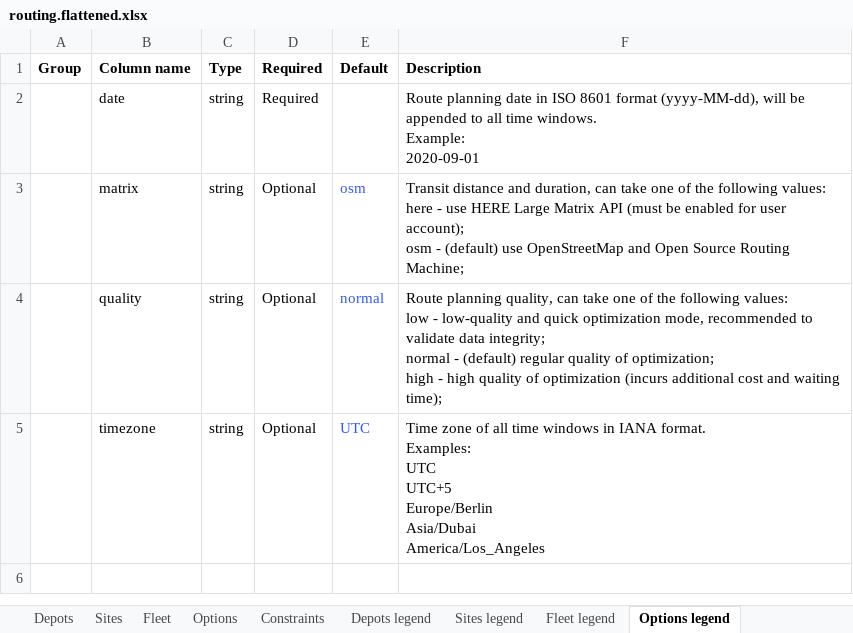
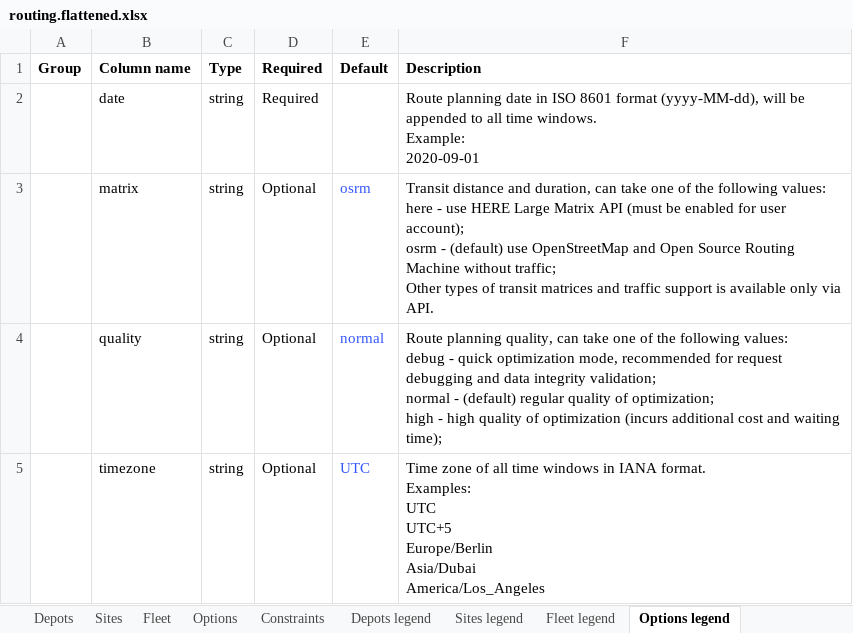
Before and after one commit to routinghub/schema-tools, an Excel workbook: routing.flattened.xlsx, sheet Options legend, drawn as a sheet; values as stored, in another font and other column widths than the file's, no borders; ↵ is a line break in a cell; the diff names each change by its address in the sheet, - before the commit and + after, or states it on an @@ line.

```diff
--- a/routing.flattened.xlsx (sheet Options legend)
+++ b/routing.flattened.xlsx (sheet Options legend)
-E3 (Default): osm
+E3 (Default): osrm
-F3 (Description): …user account); ↵ osm - (default) use OpenStreetMap and Open Source Routing Machine;
+F3 (Description): …user account); ↵ osrm - (default) use OpenStreetMap and Open Source Routing Machine without traffic; ↵ Other types of transit matrices and traffic support is available only via API.
-F4 (Description): …following values: ↵ low - low-quality and quick optimization mode, recommended to validate data integrity; ↵ normal -…
+F4 (Description): …following values: ↵ debug - quick optimization mode, recommended for request debugging and data integrity validation; ↵ normal -…
```
Also changed, not shown: sheet Fleet legend, sheet Options, 8 other files.
